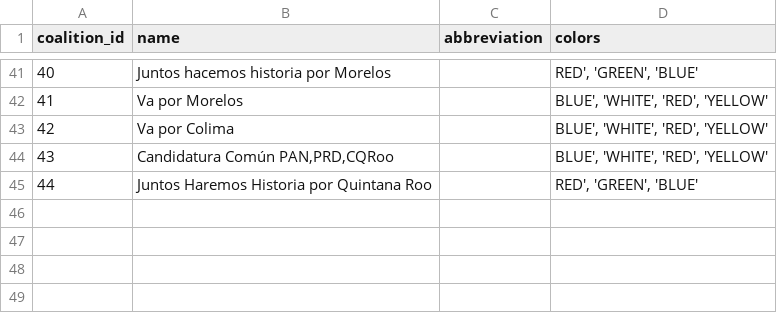
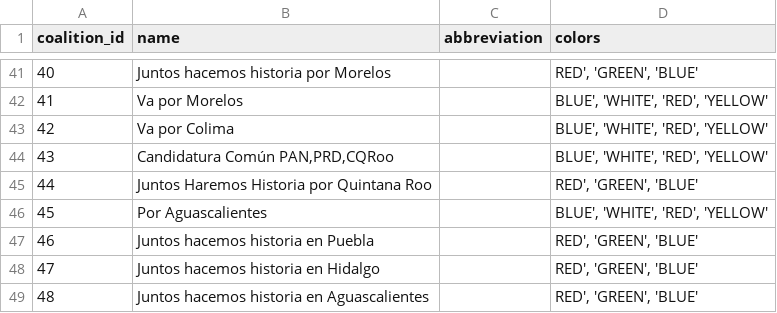
Before and after one commit to Socialtic/api-politica, a CSV file: app/db/coalition.csv, drawn as a sheet; only a part is shown, gaps mark what is left out; the diff names each change by its address in the sheet, - before the commit and + after, or states it on an @@ line.

```diff
--- a/app/db/coalition.csv
+++ b/app/db/coalition.csv
+row 46: 45 | Por Aguascalientes |  | BLUE', 'WHITE', 'RED', 'YELLOW'
+row 47: 46 | Juntos hacemos historia en Puebla |  | RED', 'GREEN', 'BLUE'
+row 48: 47 | Juntos hacemos historia en Hidalgo |  | RED', 'GREEN', 'BLUE'
+row 49: 48 | Juntos hacemos historia en Aguascalientes |  | RED', 'GREEN', 'BLUE'
```
Also changed, not shown: app/db/other-name.csv, app/db/party.csv, 25 other files.
